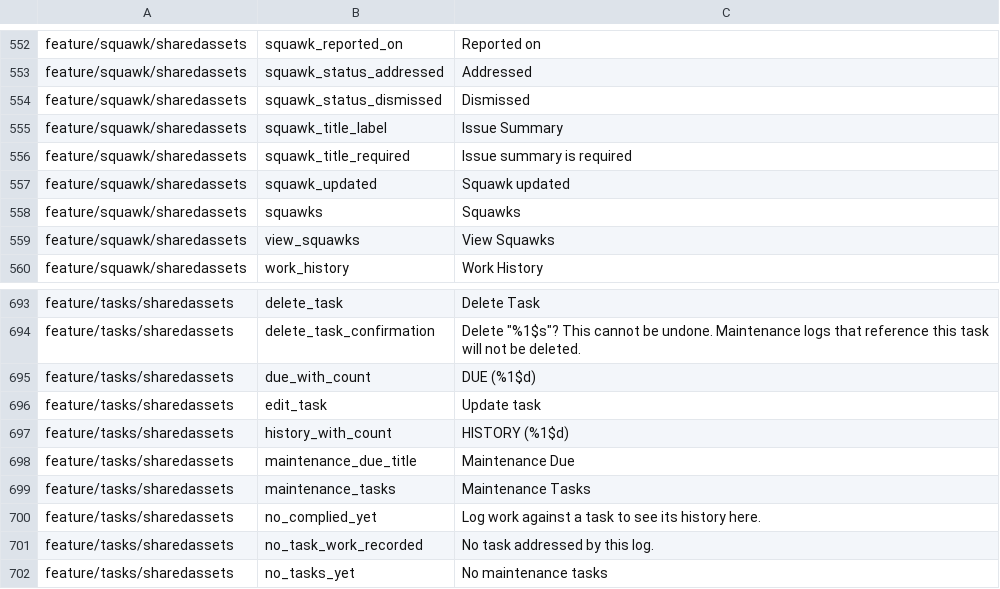
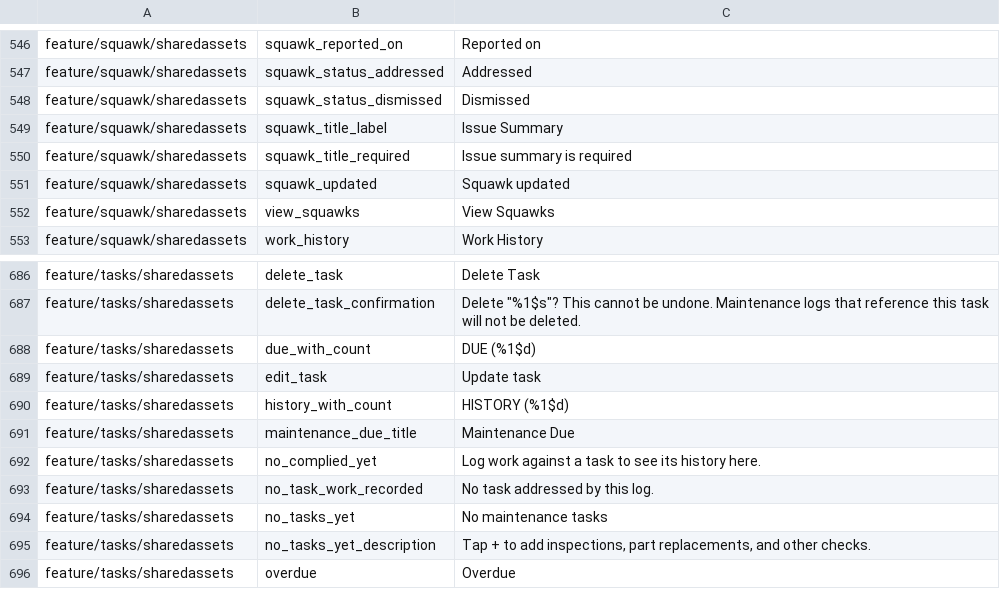
Before and after one commit to fz172/squawkit, a TSV file: core/template/src/androidHostTest/resources/string_snapshot.tsv, drawn as a sheet; only a part is shown, gaps mark what is left out; the shorter side is filled out with more unchanged rows; the diff covers the shown part only.

Commit message:
refactor(phase2): delete the labels that are only a lexicon word (#657)
Eight strings whose entire value was a lexicon value, across the squawk, sharing and task surfaces:
"Squawks", "AOG", "Aircraft on Ground", "Technician" (twice), "a technician", "Work logs",
"Maintenance Tasks". All twelve call sites now read the formatter directly.

These are the deferrals that accumulated through the #656 conversion PRs, each parked here with the
same reasoning: a resource whose whole value would become "%1$s" carries no information, so it
should not exist rather than become a pass-through.

Not in this change, and each for a different reason:

- shell_tab_squawks, shell_title_logs and shell_title_tasks are lexicon values too, but they live in
  the ShellSection enum as StringResource fields alongside labels that are not — shell_tab_dashboard
  and the narrow-sidebar variants. Resolving them needs the enum to stop storing resources, which is
  a shell refactor rather than a deletion.
- The four compliance_type_* strings need an abbreviation the Lexicon does not have: "Airworthiness
  Directives (AD)" is compliance_mandatory plus a short form. That is an additive proto field, which
  §11.1 allows, but it is a schema change and not this.
- airframe_serial, airframe_time_hours, airframe_time_label, component_airframe, component_type and
  tail_number are template *field* labels — MeterDef, ComponentSlot, SpecField. AirplaneTemplate
  already declares all three sets; what is missing is UI that reads them instead of a string
  resource, and the PRD puts the generic component tree and the meter-driven log form in Phase 3.

Verified on all three platforms, run separately.

```diff
--- a/core/template/src/androidHostTest/resources/string_snapshot.tsv
+++ b/core/template/src/androidHostTest/resources/string_snapshot.tsv
@@ -557,3 +551,2 @@ feature/squawk/sharedassets	squawk_title_required	Issue summary is required
 feature/squawk/sharedassets	squawk_updated	Squawk updated
-feature/squawk/sharedassets	squawks	Squawks
 feature/squawk/sharedassets	view_squawks	View Squawks
@@ -698,3 +691,2 @@ feature/tasks/sharedassets	history_with_count	HISTORY (%1$d)
 feature/tasks/sharedassets	maintenance_due_title	Maintenance Due
-feature/tasks/sharedassets	maintenance_tasks	Maintenance Tasks
 feature/tasks/sharedassets	no_complied_yet	Log work against a task to see its history here.
```
Also changed, not shown: 6 removed rows elsewhere in this file, 12 other files.
